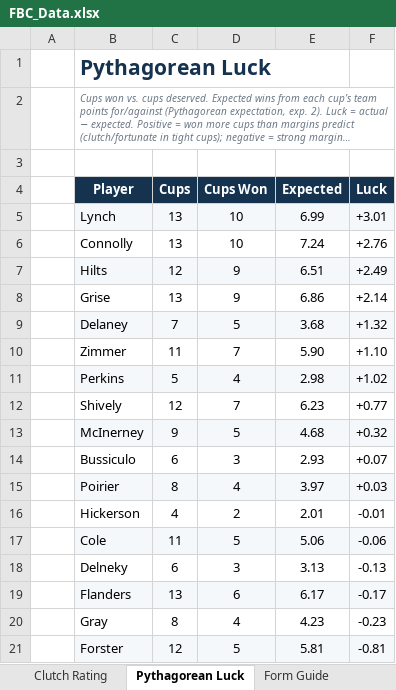
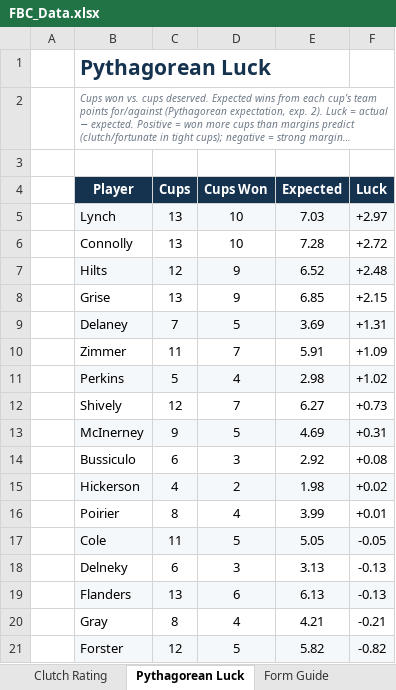
Before and after one commit to craighilts/fbc-data, an Excel workbook: FBC_Data.xlsx, sheet Pythagorean Luck, drawn as a sheet; only a part is shown; long unchanged cells end in …; values as stored, in another font and other column widths than the file's, no borders; removed rows and columns are numbered as before the commit, all else as after; the diff covers the shown part only; the diff names each change by its address in the sheet, - before the commit and + after, or states it on an @@ line.

```diff
--- a/FBC_Data.xlsx (sheet Pythagorean Luck)
+++ b/FBC_Data.xlsx (sheet Pythagorean Luck)
-E5 (Expected): 6.99
+E5 (Expected): 7.03
-F5 (Luck): +3.01
+F5 (Luck): +2.97
-E6 (Expected): 7.24
+E6 (Expected): 7.28
-F6 (Luck): +2.76
+F6 (Luck): +2.72
-E7 (Expected): 6.51
+E7 (Expected): 6.52
-F7 (Luck): +2.49
+F7 (Luck): +2.48
-E8 (Expected): 6.86
+E8 (Expected): 6.85
-F8 (Luck): +2.14
+F8 (Luck): +2.15
-E9 (Expected): 3.68
+E9 (Expected): 3.69
-F9 (Luck): +1.32
+F9 (Luck): +1.31
-E10 (Expected): 5.90
+E10 (Expected): 5.91
-F10 (Luck): +1.10
+F10 (Luck): +1.09
-E12 (Expected): 6.23
+E12 (Expected): 6.27
-F12 (Luck): +0.77
+F12 (Luck): +0.73
-E13 (Expected): 4.68
+E13 (Expected): 4.69
-F13 (Luck): +0.32
+F13 (Luck): +0.31
-E14 (Expected): 2.93
+E14 (Expected): 2.92
-F14 (Luck): +0.07
+F14 (Luck): +0.08
-row 15:  | Poirier | 8 | 4 | 3.97 | +0.03
-B15:F15 fill: none
+B15:F15 fill: #F5F8FA
-E15 (Expected): 2.01
+E15 (Expected): 1.98
-F15 (Luck): -0.01
+F15 (Luck): +0.02
+row 16:  | Poirier | 8 | 4 | 3.99 | +0.01
-E17 (Expected): 5.06
+E17 (Expected): 5.05
-F17 (Luck): -0.06
+F17 (Luck): -0.05
-E19 (Expected): 6.17
+E19 (Expected): 6.13
-F19 (Luck): -0.17
+F19 (Luck): -0.13
-E20 (Expected): 4.23
+E20 (Expected): 4.21
-F20 (Luck): -0.23
+F20 (Luck): -0.21
-E21 (Expected): 5.81
+E21 (Expected): 5.82
-F21 (Luck): -0.81
+F21 (Luck): -0.82
```
Also changed, not shown: 14 edited cells elsewhere in this sheet.
